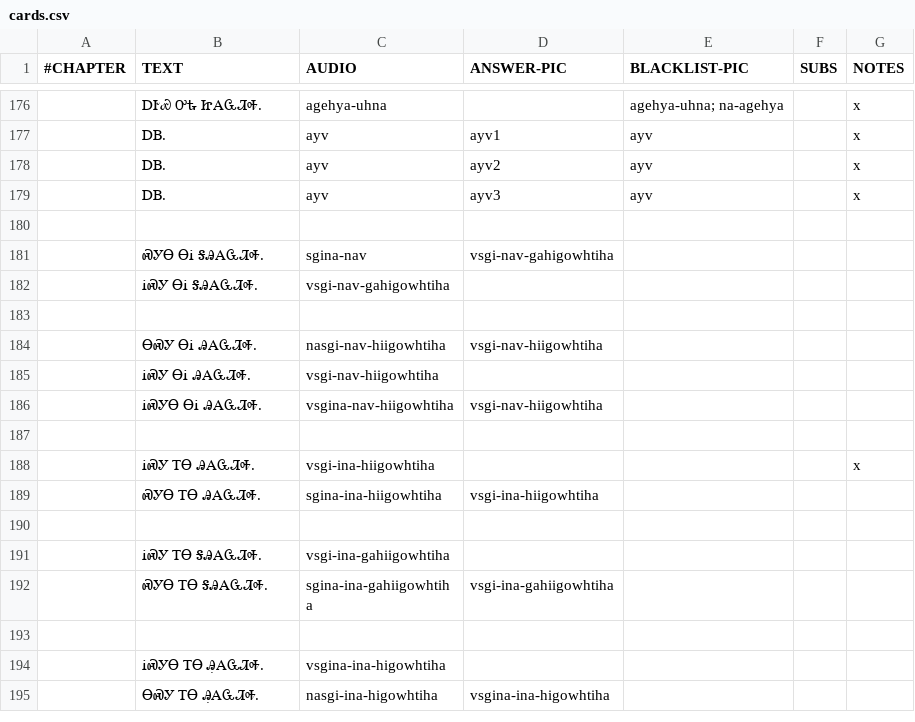
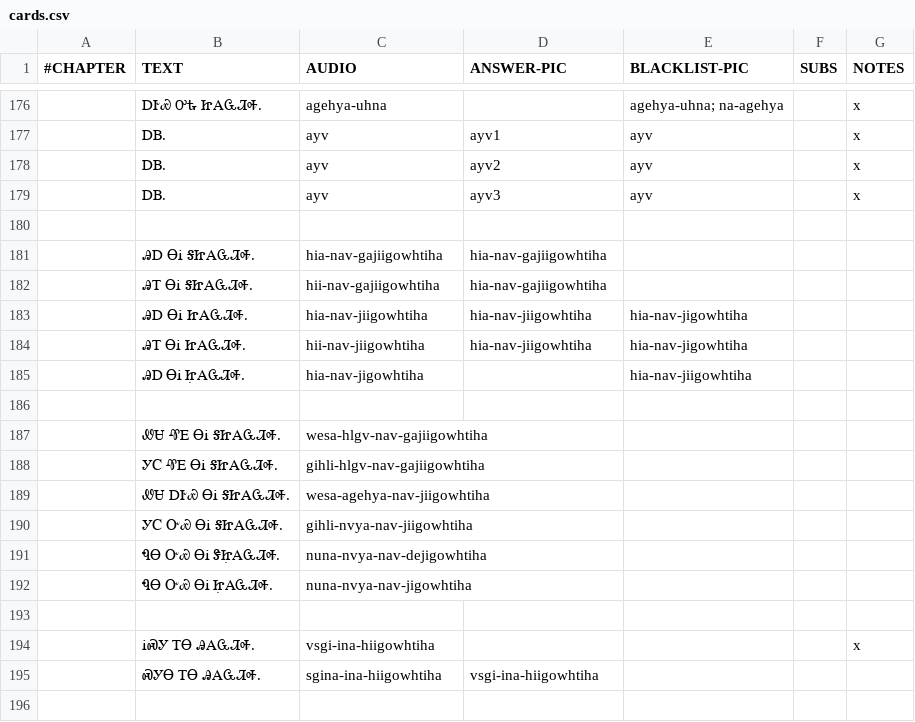
Before and after one commit to CherokeeLanguage/cll1-gdx, a CSV file: cll2ev1-gdx/android/assets/card-data/cards.csv, drawn as a sheet; only a part is shown, gaps mark what is left out; the shorter side is filled out with more unchanged rows.

Commit message:
modified:   android/assets/card-data/cards.csv
the "ᎾᎥ" exercises are incorrect. Putting in better vocabulary. Still need to create matching cards and audio. And remove bad audio and cards.

```diff
--- a/cll2ev1-gdx/android/assets/card-data/cards.csv
+++ b/cll2ev1-gdx/android/assets/card-data/cards.csv
@@ -180,8 +180,14 @@
 						
-	ᏍᎩᎾ ᎾᎥ ᎦᎯᎪᏩᏘᎭ.	sgina-nav	vsgi-nav-gahigowhtiha			
-	ᎥᏍᎩ ᎾᎥ ᎦᎯᎪᏩᏘᎭ.	vsgi-nav-gahigowhtiha				
+	ᎯᎠ ᎾᎥ ᎦᏥᎪᏩᏘᎭ.	hia-nav-gajiigowhtiha	hia-nav-gajiigowhtiha			
+	ᎯᎢ ᎾᎥ ᎦᏥᎪᏩᏘᎭ.	hii-nav-gajiigowhtiha	hia-nav-gajiigowhtiha			
+	ᎯᎠ ᎾᎥ ᏥᎪᏩᏘᎭ.	hia-nav-jiigowhtiha	hia-nav-jiigowhtiha	hia-nav-jigowhtiha		
+	ᎯᎢ ᎾᎥ ᏥᎪᏩᏘᎭ.	hii-nav-jiigowhtiha	hia-nav-jiigowhtiha	hia-nav-jigowhtiha		
+	ᎯᎠ ᎾᎥ Ꮵ̣ᎪᏩᏘᎭ.	hia-nav-jigowhtiha		hia-nav-jiigowhtiha		
 						
-	ᎾᏍᎩ ᎾᎥ ᎯᎪᏩᏘᎭ.	nasgi-nav-hiigowhtiha	vsgi-nav-hiigowhtiha			
-	ᎥᏍᎩ ᎾᎥ ᎯᎪᏩᏘᎭ.	vsgi-nav-hiigowhtiha				
-	ᎥᏍᎩᎾ ᎾᎥ ᎯᎪᏩᏘᎭ.	vsgina-nav-hiigowhtiha	vsgi-nav-hiigowhtiha			
+	ᏪᏌ ᏡᎬ ᎾᎥ ᎦᏥᎪᏩᏘᎭ.	wesa-hlgv-nav-gajiigowhtiha				
+	ᎩᏟ ᏡᎬ ᎾᎥ ᎦᏥᎪᏩᏘᎭ.	gihli-hlgv-nav-gajiigowhtiha				
+	ᏪᏌ ᎠᎨᏯ ᎾᎥ ᎦᏥᎪᏩᏘᎭ.	wesa-agehya-nav-jiigowhtiha				
+	ᎩᏟ ᏅᏯ ᎾᎥ ᎦᏥᎪᏩᏘᎭ.	gihli-nvya-nav-jiigowhtiha				
+	ᏄᎾ ᏅᏯ ᎾᎥ ᏕᏥ̣ᎪᏩᏘᎭ.	nuna-nvya-nav-dejigowhtiha				
+	ᏄᎾ ᏅᏯ ᎾᎥ Ꮵ̣ᎪᏩᏘᎭ.	nuna-nvya-nav-jigowhtiha				
 						
```
